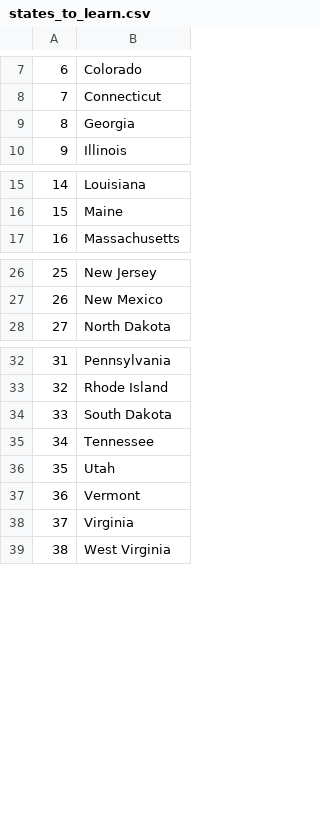
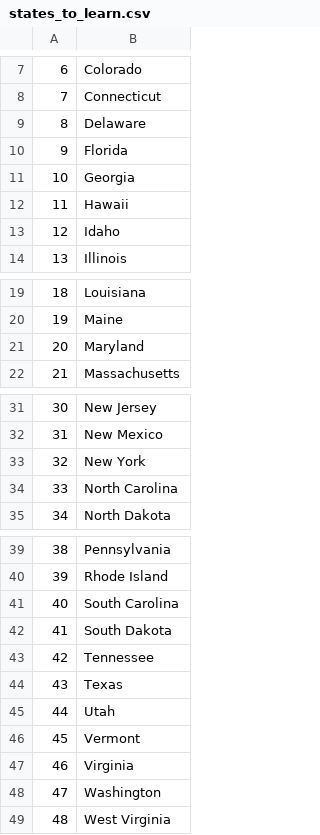
Before and after one commit to emilni3lsen/US_states_quiz, a CSV file: states_to_learn.csv, drawn as a sheet; only a part is shown, gaps mark what is left out; addresses are those after the commit; the diff names each change by its address in the sheet, - before the commit and + after, or states it on an @@ line.

Commit message:
All states are in states_to_learn file

```diff
--- a/states_to_learn.csv
+++ b/states_to_learn.csv
+row 9: 8 | Delaware
+row 10: 9 | Florida
@@ column A renumbered from row 11 down @@
+row 12: 11 | Hawaii
+row 13: 12 | Idaho
+row 21: 20 | Maryland
+row 33: 32 | New York
+row 34: 33 | North Carolina
+row 41: 40 | South Carolina
+row 44: 43 | Texas
+row 48: 47 | Washington
```
